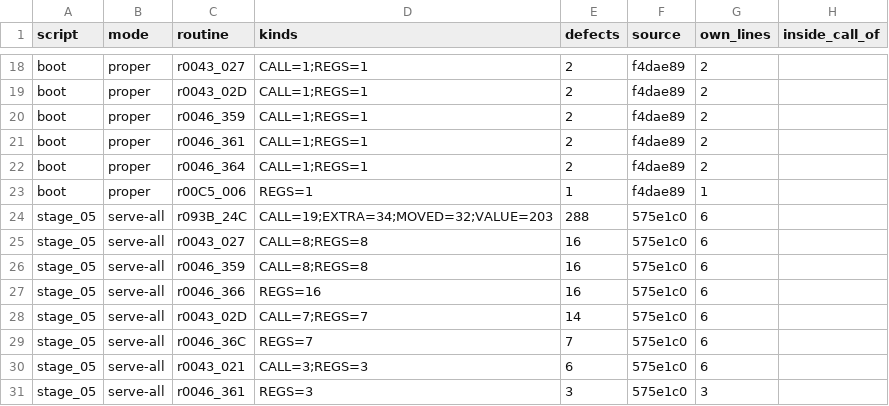
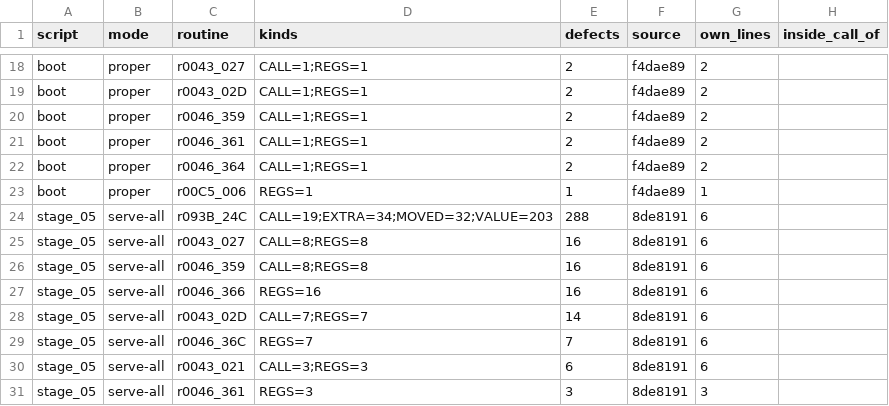
Before and after one commit to jeff-strutb/rondoofblood, a CSV file: config/rondo/lockstep_defects.csv, drawn as a sheet; only a part is shown, gaps mark what is left out.

```diff
--- a/config/rondo/lockstep_defects.csv
+++ b/config/rondo/lockstep_defects.csv
@@ -23,9 +23,9 @@ boot,proper,r0046_364,CALL=1;REGS=1,2,f4dae89,2,
 boot,proper,r00C5_006,REGS=1,1,f4dae89,1,
-stage_05,serve-all,r093B_24C,CALL=19;EXTRA=34;MOVED=32;VALUE=203,288,575e1c0,6,
-stage_05,serve-all,r0043_027,CALL=8;REGS=8,16,575e1c0,6,
-stage_05,serve-all,r0046_359,CALL=8;REGS=8,16,575e1c0,6,
-stage_05,serve-all,r0046_366,REGS=16,16,575e1c0,6,
-stage_05,serve-all,r0043_02D,CALL=7;REGS=7,14,575e1c0,6,
-stage_05,serve-all,r0046_36C,REGS=7,7,575e1c0,6,
-stage_05,serve-all,r0043_021,CALL=3;REGS=3,6,575e1c0,6,
-stage_05,serve-all,r0046_361,REGS=3,3,575e1c0,3,
+stage_05,serve-all,r093B_24C,CALL=19;EXTRA=34;MOVED=32;VALUE=203,288,8de8191,6,
+stage_05,serve-all,r0043_027,CALL=8;REGS=8,16,8de8191,6,
+stage_05,serve-all,r0046_359,CALL=8;REGS=8,16,8de8191,6,
+stage_05,serve-all,r0046_366,REGS=16,16,8de8191,6,
+stage_05,serve-all,r0043_02D,CALL=7;REGS=7,14,8de8191,6,
+stage_05,serve-all,r0046_36C,REGS=7,7,8de8191,6,
+stage_05,serve-all,r0043_021,CALL=3;REGS=3,6,8de8191,6,
+stage_05,serve-all,r0046_361,REGS=3,3,8de8191,3,
```
Also changed, not shown: config/rondo/runs/served_a7.csv.
